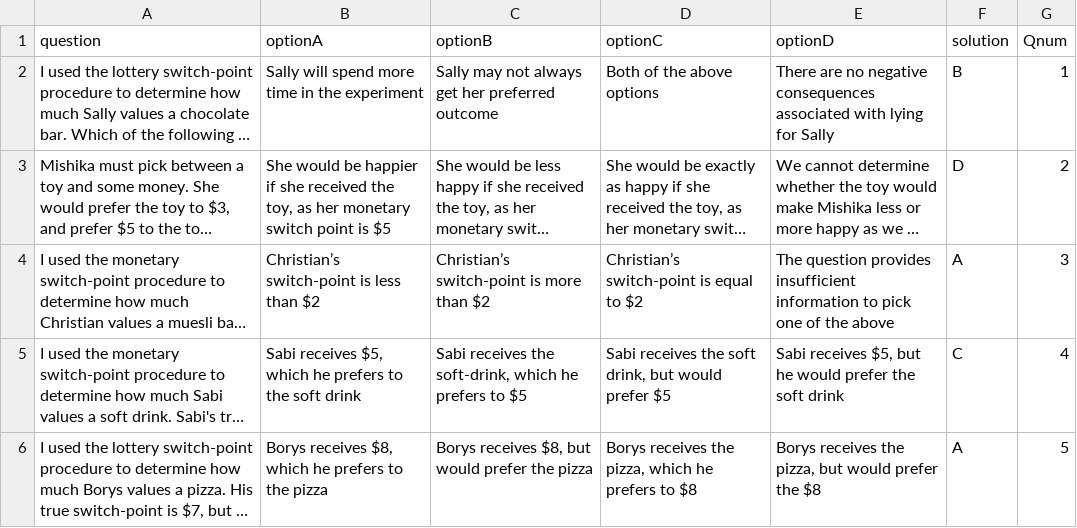
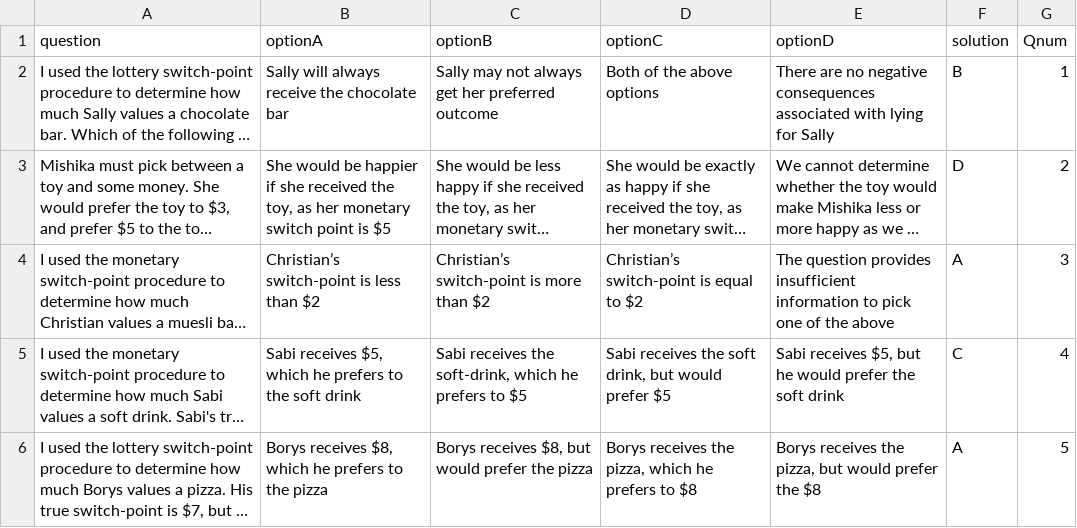
Before and after one commit to Vivikth/ExperimentationExperiment, a CSV file: BDM/BDMQs.csv, drawn as a sheet; long unchanged cells end in …; the diff names each change by its address in the sheet, - before the commit and + after, or states it on an @@ line.

```diff
--- a/BDM/BDMQs.csv
+++ b/BDM/BDMQs.csv
-B2 (optionA): Sally will spend more time in the experiment
+B2 (optionA): Sally will always receive the chocolate bar
```
Also changed, not shown: 4 other files.
